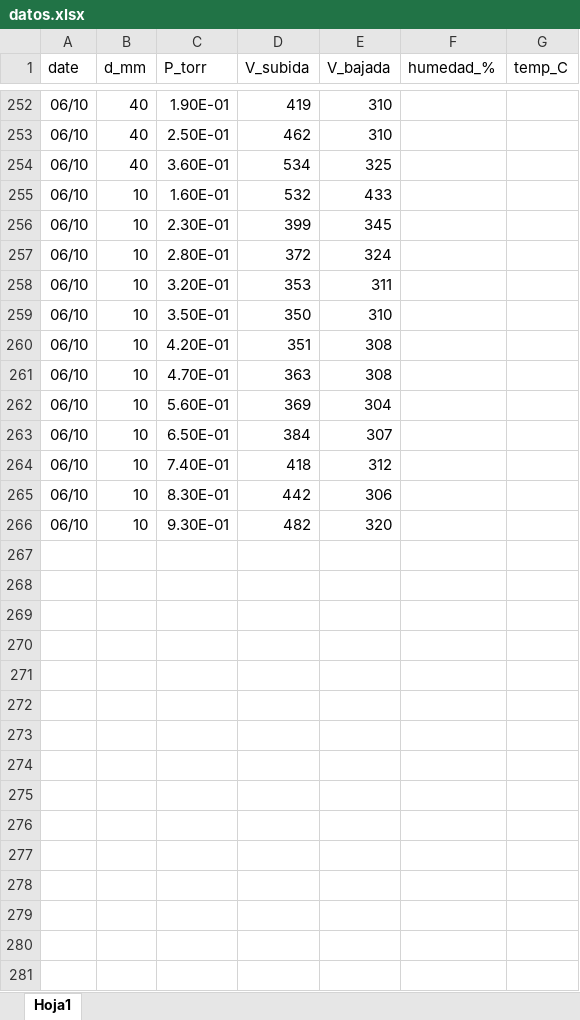
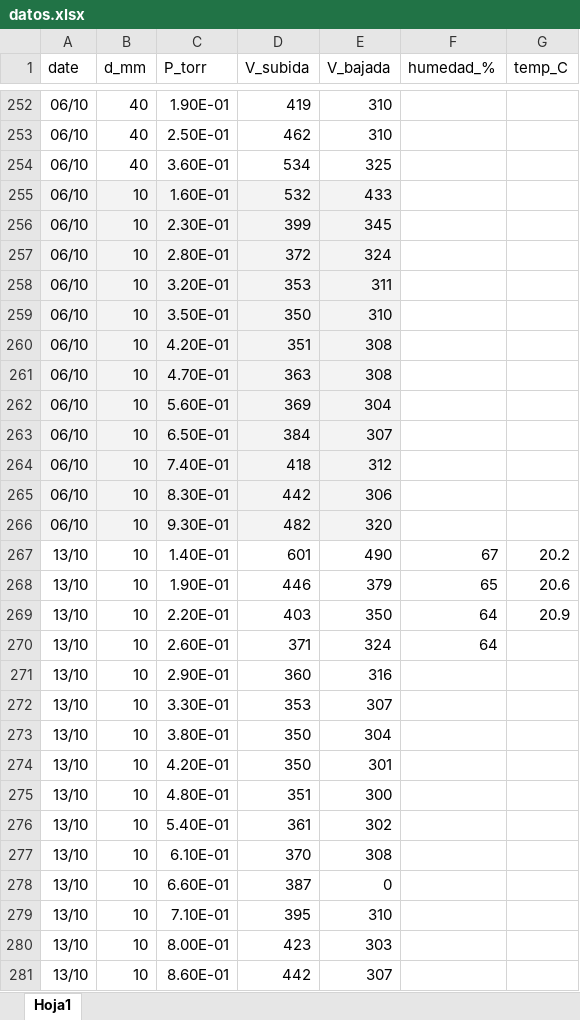
Before and after one commit to fiorellacipollone/Ley_de_Paschen, an Excel workbook: datos.xlsx, sheet Hoja1, drawn as a sheet; only a part is shown, gaps mark what is left out; values as stored, in another font and other column widths than the file's, no borders; charts and pictures not drawn; the diff covers the shown part only; the diff names each change by its address in the sheet, - before the commit and + after, or states it on an @@ line.

```diff
--- a/datos.xlsx (sheet Hoja1)
+++ b/datos.xlsx (sheet Hoja1)
-A255:E266 fill: none
+A255:E266 fill: #F3F3F3
+row 267: 13/10 | 10 | 1.40E-01 | 601 | 490 | 67 | 20.2
+row 268: 13/10 | 10 | 1.90E-01 | 446 | 379 | 65 | 20.6
+row 269: 13/10 | 10 | 2.20E-01 | 403 | 350 | 64 | 20.9
+row 270: 13/10 | 10 | 2.60E-01 | 371 | 324 | 64
+row 271: 13/10 | 10 | 2.90E-01 | 360 | 316
+row 272: 13/10 | 10 | 3.30E-01 | 353 | 307
+row 273: 13/10 | 10 | 3.80E-01 | 350 | 304
+row 274: 13/10 | 10 | 4.20E-01 | 350 | 301
+row 275: 13/10 | 10 | 4.80E-01 | 351 | 300
+row 276: 13/10 | 10 | 5.40E-01 | 361 | 302
+row 277: 13/10 | 10 | 6.10E-01 | 370 | 308
+row 278: 13/10 | 10 | 6.60E-01 | 387 | 0
+row 279: 13/10 | 10 | 7.10E-01 | 395 | 310
+row 280: 13/10 | 10 | 8.00E-01 | 423 | 303
+row 281: 13/10 | 10 | 8.60E-01 | 442 | 307
```
Also changed, not shown: 31 added rows elsewhere in this sheet, 2 other files.
